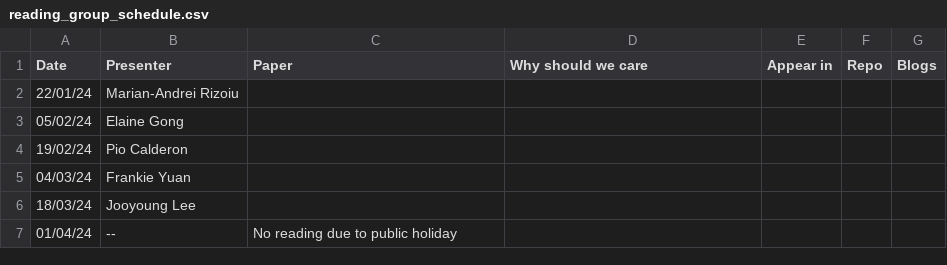
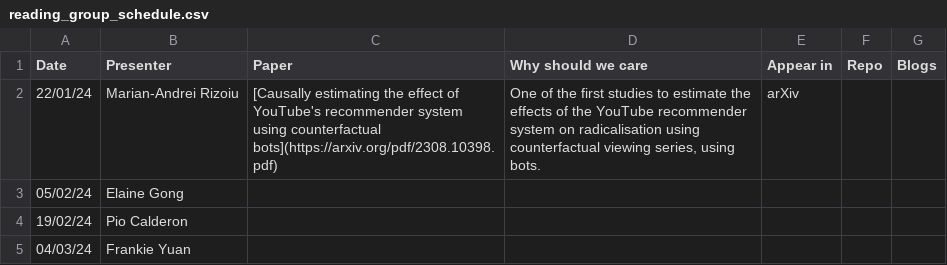
Before and after one commit to behavioral-ds/behavioral-ds.github.io, a CSV file: reading/reading_group_schedule.csv, drawn as a sheet; only a part is shown; the shorter side is filled out with more unchanged rows.

```diff
--- a/reading/reading_group_schedule.csv
+++ b/reading/reading_group_schedule.csv
@@ -1,3 +1,3 @@
 Date,Presenter,Paper,Why should we care,Appear in,Repo,Blogs
-22/01/24,Marian-Andrei Rizoiu,,,,,
+22/01/24,Marian-Andrei Rizoiu,[Causally estimating the effect of YouTube's recommender system using counterfactual bots](https://arxiv.org/pdf/2308.10398.pdf),"One of the first studies to estimate the effects of the YouTube recommender system on radicalisation using counterfactual viewing series, using bots.",arXiv,,
 05/02/24,Elaine Gong,,,,,
```
Also changed, not shown: 2 other files.
